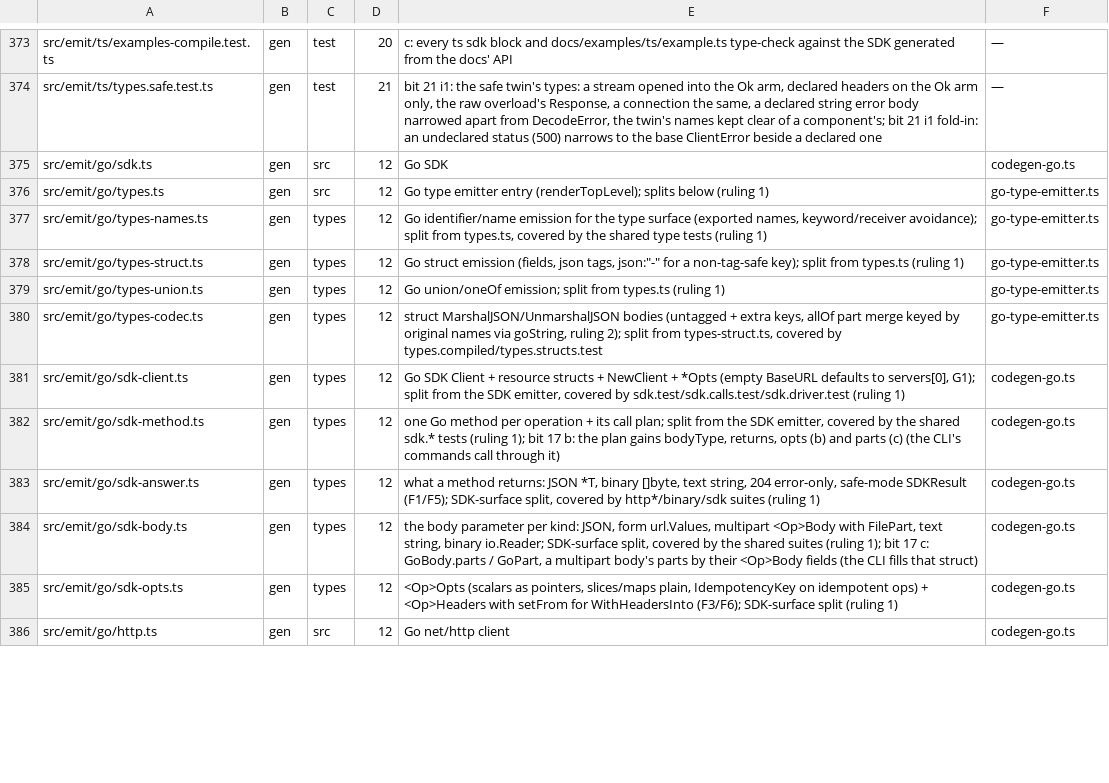
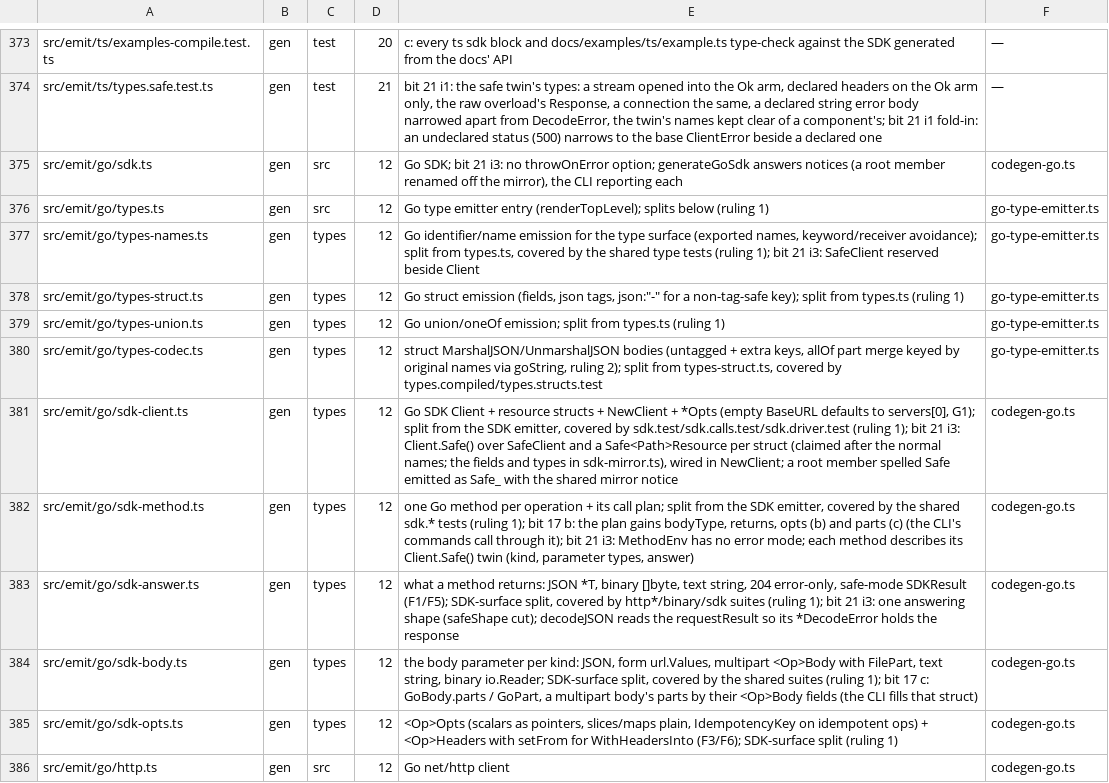
Before and after one commit to workerstack/backend, a TSV file: blueprint/files.tsv, drawn as a sheet; only a part is shown, gaps mark what is left out; the diff covers the shown part only.

Commit message:
docs(blueprint): rows for bit 21 i3, the go safe mirror

```diff
--- a/blueprint/files.tsv
+++ b/blueprint/files.tsv
@@ -374,5 +374,5 @@ src/emit/ts/examples-compile.test.ts	gen	test	20	c: every ts sdk block and docs/
 src/emit/ts/types.safe.test.ts	gen	test	21	bit 21 i1: the safe twin's types: a stream opened into the Ok arm, declared headers on the Ok arm only, the raw overload's Response, a connection the same, a declared string error body narrowed apart from DecodeError, the twin's names kept clear of a component's; bit 21 i1 fold-in: an undeclared status (500) narrows to the base ClientError beside a declared one	—
-src/emit/go/sdk.ts	gen	src	12	Go SDK	codegen-go.ts
+src/emit/go/sdk.ts	gen	src	12	Go SDK; bit 21 i3: no throwOnError option; generateGoSdk answers notices (a root member renamed off the mirror), the CLI reporting each	codegen-go.ts
 src/emit/go/types.ts	gen	src	12	Go type emitter entry (renderTopLevel); splits below (ruling 1)	go-type-emitter.ts
-src/emit/go/types-names.ts	gen	types	12	Go identifier/name emission for the type surface (exported names, keyword/receiver avoidance); split from types.ts, covered by the shared type tests (ruling 1)	go-type-emitter.ts
+src/emit/go/types-names.ts	gen	types	12	Go identifier/name emission for the type surface (exported names, keyword/receiver avoidance); split from types.ts, covered by the shared type tests (ruling 1); bit 21 i3: SafeClient reserved beside Client	go-type-emitter.ts
 src/emit/go/types-struct.ts	gen	types	12	Go struct emission (fields, json tags, json:"-" for a non-tag-safe key); split from types.ts (ruling 1)	go-type-emitter.ts
@@ -380,5 +380,5 @@ src/emit/go/types-union.ts	gen	types	12	Go union/oneOf emission; split from type
 src/emit/go/types-codec.ts	gen	types	12	struct MarshalJSON/UnmarshalJSON bodies (untagged + extra keys, allOf part merge keyed by original names via goString, ruling 2); split from types-struct.ts, covered by types.compiled/types.structs.test	go-type-emitter.ts
-src/emit/go/sdk-client.ts	gen	types	12	Go SDK Client + resource structs + NewClient + *Opts (empty BaseURL defaults to servers[0], G1); split from the SDK emitter, covered by sdk.test/sdk.calls.test/sdk.driver.test (ruling 1)	codegen-go.ts
-src/emit/go/sdk-method.ts	gen	types	12	one Go method per operation + its call plan; split from the SDK emitter, covered by the shared sdk.* tests (ruling 1); bit 17 b: the plan gains bodyType, returns, opts (b) and parts (c) (the CLI's commands call through it)	codegen-go.ts
-src/emit/go/sdk-answer.ts	gen	types	12	what a method returns: JSON *T, binary []byte, text string, 204 error-only, safe-mode SDKResult (F1/F5); SDK-surface split, covered by http*/binary/sdk suites (ruling 1)	codegen-go.ts
+src/emit/go/sdk-client.ts	gen	types	12	Go SDK Client + resource structs + NewClient + *Opts (empty BaseURL defaults to servers[0], G1); split from the SDK emitter, covered by sdk.test/sdk.calls.test/sdk.driver.test (ruling 1); bit 21 i3: Client.Safe() over SafeClient and a Safe<Path>Resource per struct (claimed after the normal names; the fields and types in sdk-mirror.ts), wired in NewClient; a root member spelled Safe emitted as Safe_ with the shared mirror notice	codegen-go.ts
+src/emit/go/sdk-method.ts	gen	types	12	one Go method per operation + its call plan; split from the SDK emitter, covered by the shared sdk.* tests (ruling 1); bit 17 b: the plan gains bodyType, returns, opts (b) and parts (c) (the CLI's commands call through it); bit 21 i3: MethodEnv has no error mode; each method describes its Client.Safe() twin (kind, parameter types, answer)	codegen-go.ts
+src/emit/go/sdk-answer.ts	gen	types	12	what a method returns: JSON *T, binary []byte, text string, 204 error-only, safe-mode SDKResult (F1/F5); SDK-surface split, covered by http*/binary/sdk suites (ruling 1); bit 21 i3: one answering shape (safeShape cut); decodeJSON reads the requestResult so its *DecodeError holds the response	codegen-go.ts
 src/emit/go/sdk-body.ts	gen	types	12	the body parameter per kind: JSON, form url.Values, multipart <Op>Body with FilePart, text string, binary io.Reader; SDK-surface split, covered by the shared suites (ruling 1); bit 17 c: GoBody.parts / GoPart, a multipart body's parts by their <Op>Body fields (the CLI fills that struct)	codegen-go.ts
```
Also changed, not shown: 1 added row and 23 edited cells elsewhere in this file.
